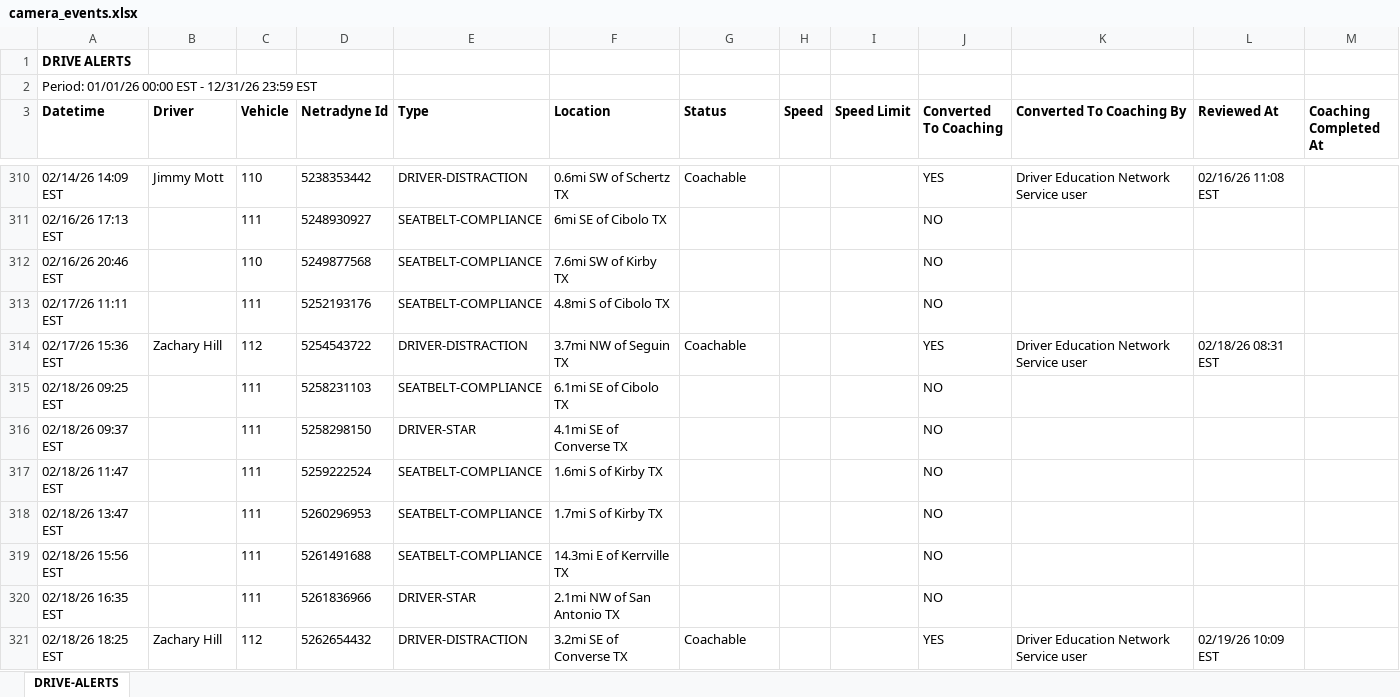
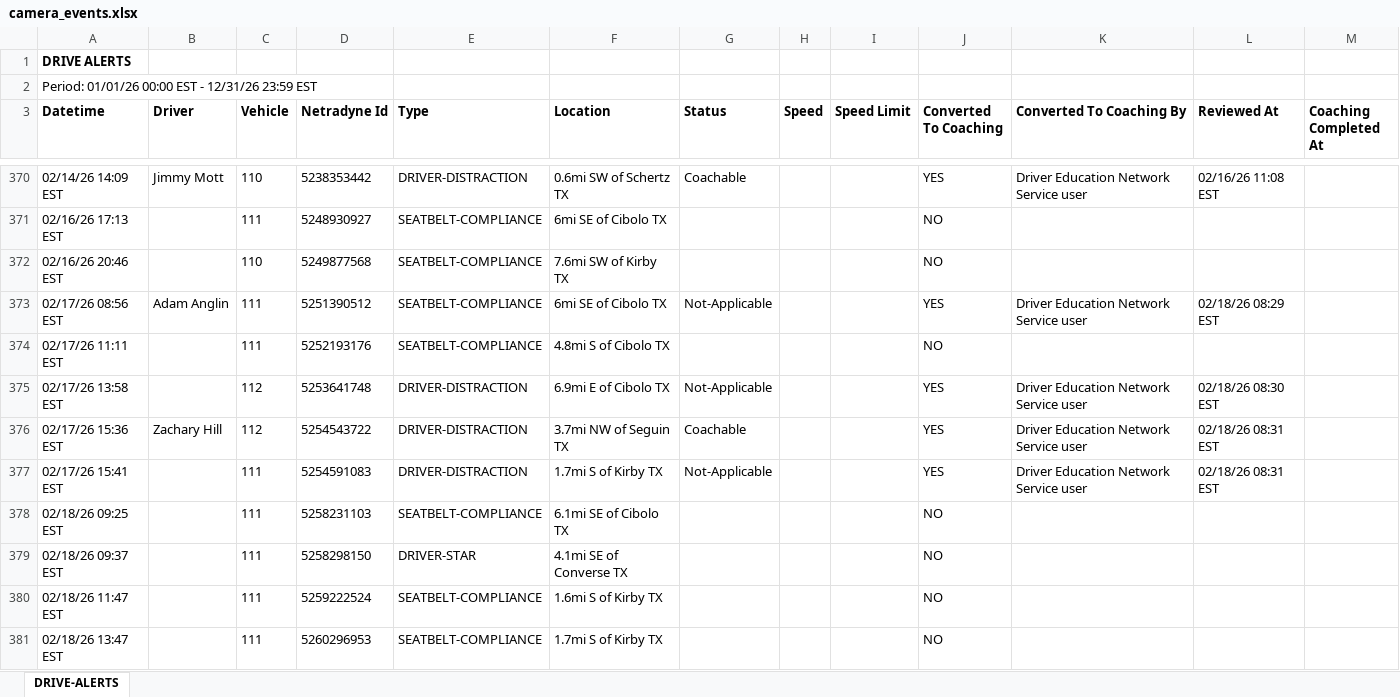
Before and after one commit to jmullins-DEN/Mott-s-Wrecker-Service, an Excel workbook: camera_events.xlsx, sheet DRIVE-ALERTS, drawn as a sheet; only a part is shown, gaps mark what is left out; the shorter side is filled out with more unchanged rows; values as stored, in another font and other column widths than the file's, no borders; the diff covers the shown part only; the diff names each change by its address in the sheet, - before the commit and + after, or states it on an @@ line.

```diff
--- a/camera_events.xlsx (sheet DRIVE-ALERTS)
+++ b/camera_events.xlsx (sheet DRIVE-ALERTS)
+row 373: 02/17/26 08:56 EST | Adam Anglin | 111 | 5251390512 | SEATBELT-COMPLIANCE | 6mi SE of Cibolo TX | Not-Applicable |  |  | YES | Driver Education Network Service user | 02/18/26 08:29 EST
+row 375: 02/17/26 13:58 EST |  | 112 | 5253641748 | DRIVER-DISTRACTION | 6.9mi E of Cibolo TX | Not-Applicable |  |  | YES | Driver Education Network Service user | 02/18/26 08:30 EST
+row 377: 02/17/26 15:41 EST |  | 111 | 5254591083 | DRIVER-DISTRACTION | 1.7mi S of Kirby TX | Not-Applicable |  |  | YES | Driver Education Network Service user | 02/18/26 08:31 EST
```
Also changed, not shown: 130 added rows and 4 edited cells elsewhere in this sheet, training.xlsx.
